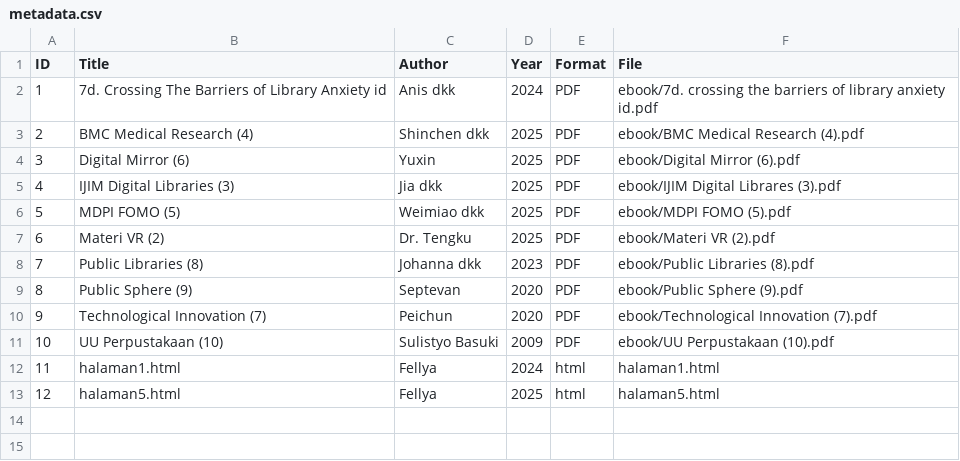
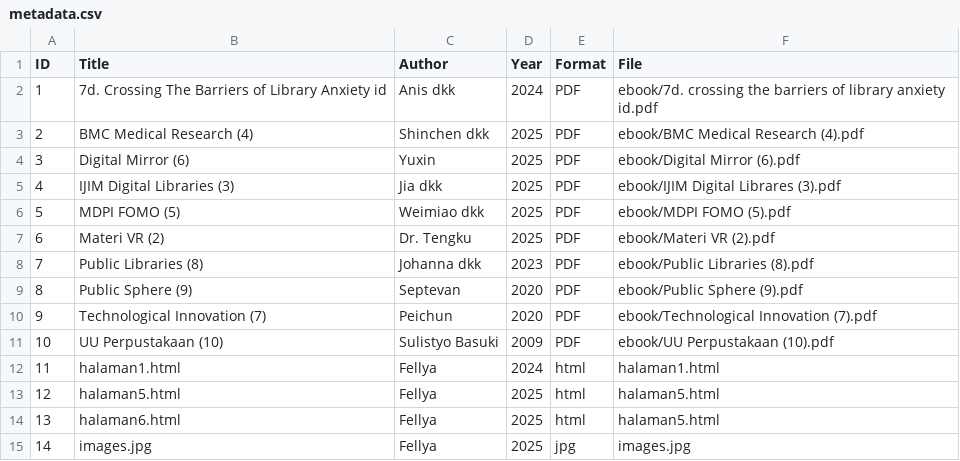
Before and after one commit to fellyaisyahap/digitallibrary, a CSV file: metadata/metadata.csv, drawn as a sheet.

Commit message:
Update metadata.csv

```diff
--- a/metadata/metadata.csv
+++ b/metadata/metadata.csv
@@ -13 +13,3 @@ ID,Title,Author,Year,Format,File
 12,halaman5.html,Fellya,2025,html,halaman5.html
+13,halaman6.html,Fellya,2025,html,halaman5.html
+14,images.jpg,Fellya,2025,jpg,images.jpg
```
